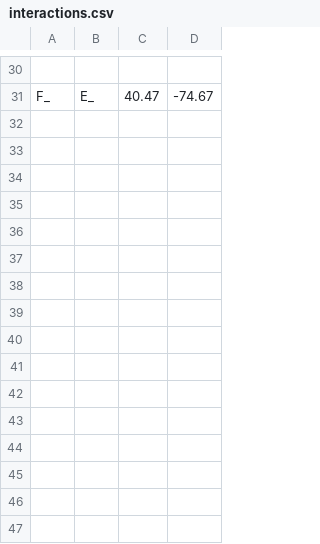
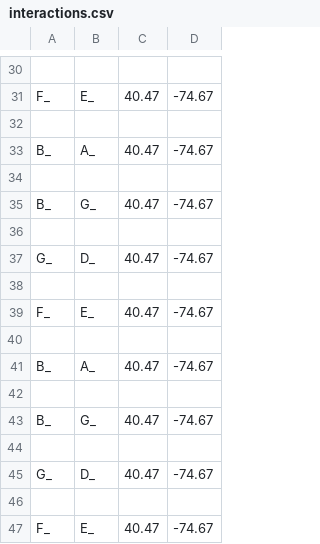
Before and after one commit to derekgeng15/COVIDTracerServer, a CSV file: csvs/interactions.csv, drawn as a sheet; only a part is shown, gaps mark what is left out; the diff names each change by its address in the sheet, - before the commit and + after, or states it on an @@ line.

```diff
--- a/csvs/interactions.csv
+++ b/csvs/interactions.csv
+row 32: (empty)
+row 33: B_ | A_ | 40.47 | -74.67
+row 34: (empty)
+row 35: B_ | G_ | 40.47 | -74.67
+row 36: (empty)
+row 37: G_ | D_ | 40.47 | -74.67
+row 38: (empty)
+row 39: F_ | E_ | 40.47 | -74.67
+row 40: (empty)
+row 41: B_ | A_ | 40.47 | -74.67
+row 42: (empty)
+row 43: B_ | G_ | 40.47 | -74.67
+row 44: (empty)
+row 45: G_ | D_ | 40.47 | -74.67
+row 46: (empty)
+row 47: F_ | E_ | 40.47 | -74.67
```
Also changed, not shown: 4 other files.
